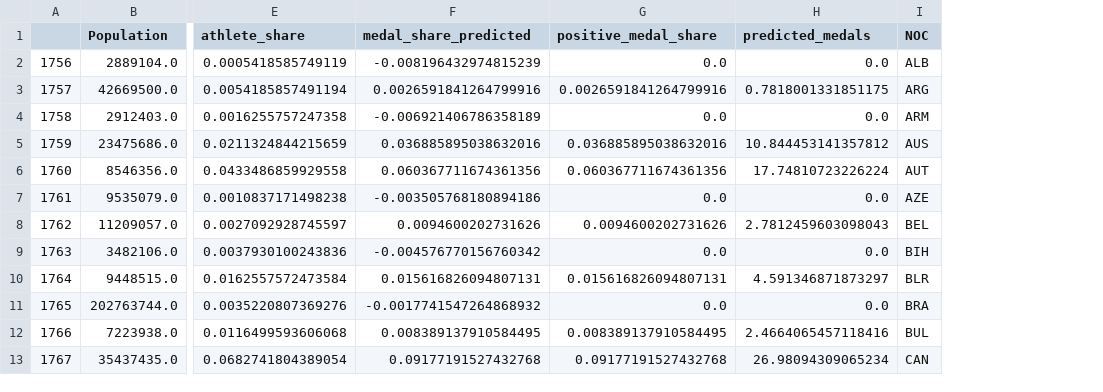
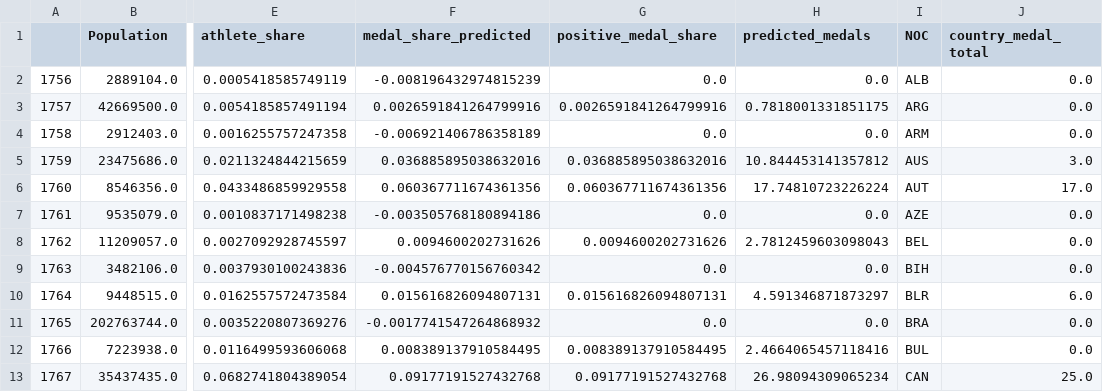
Before and after one commit to olympics2022/olympic_medal_analysis, a CSV file: Resources/Winter_predictions.csv, drawn as a sheet; only a part is shown, gaps mark what is left out; the diff names each change by its address in the sheet, - before the commit and + after, or states it on an @@ line.

Commit message:
Updating winter 2014 predictions

```diff
--- a/Resources/Winter_predictions.csv
+++ b/Resources/Winter_predictions.csv
+column J (country_medal_total), rows 2-13: 0.0 | 0.0 | 0.0 | 3.0 | 17.0 | 0.0 | 0.0 | 0.0 | 6.0 | 0.0 | 0.0 | 25.0
```
